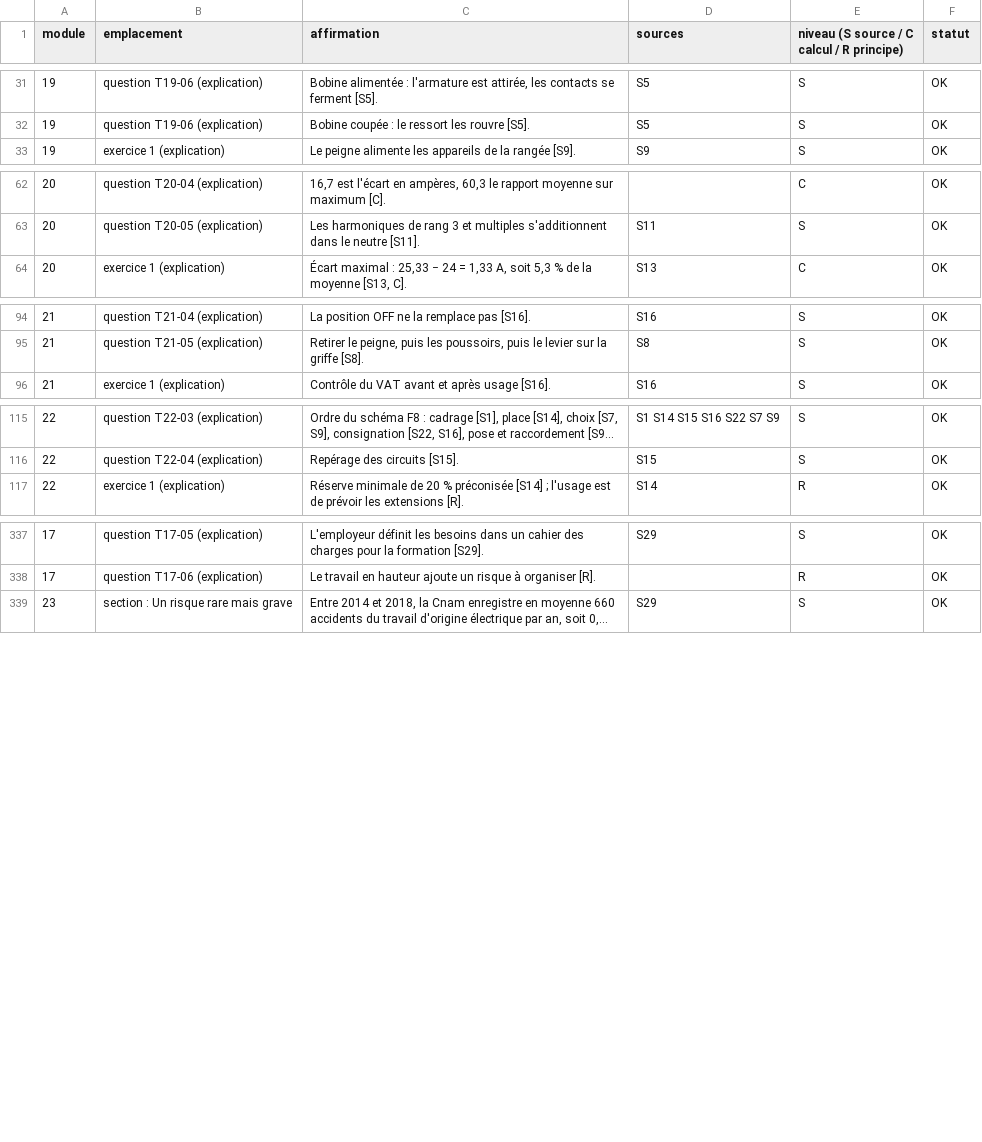
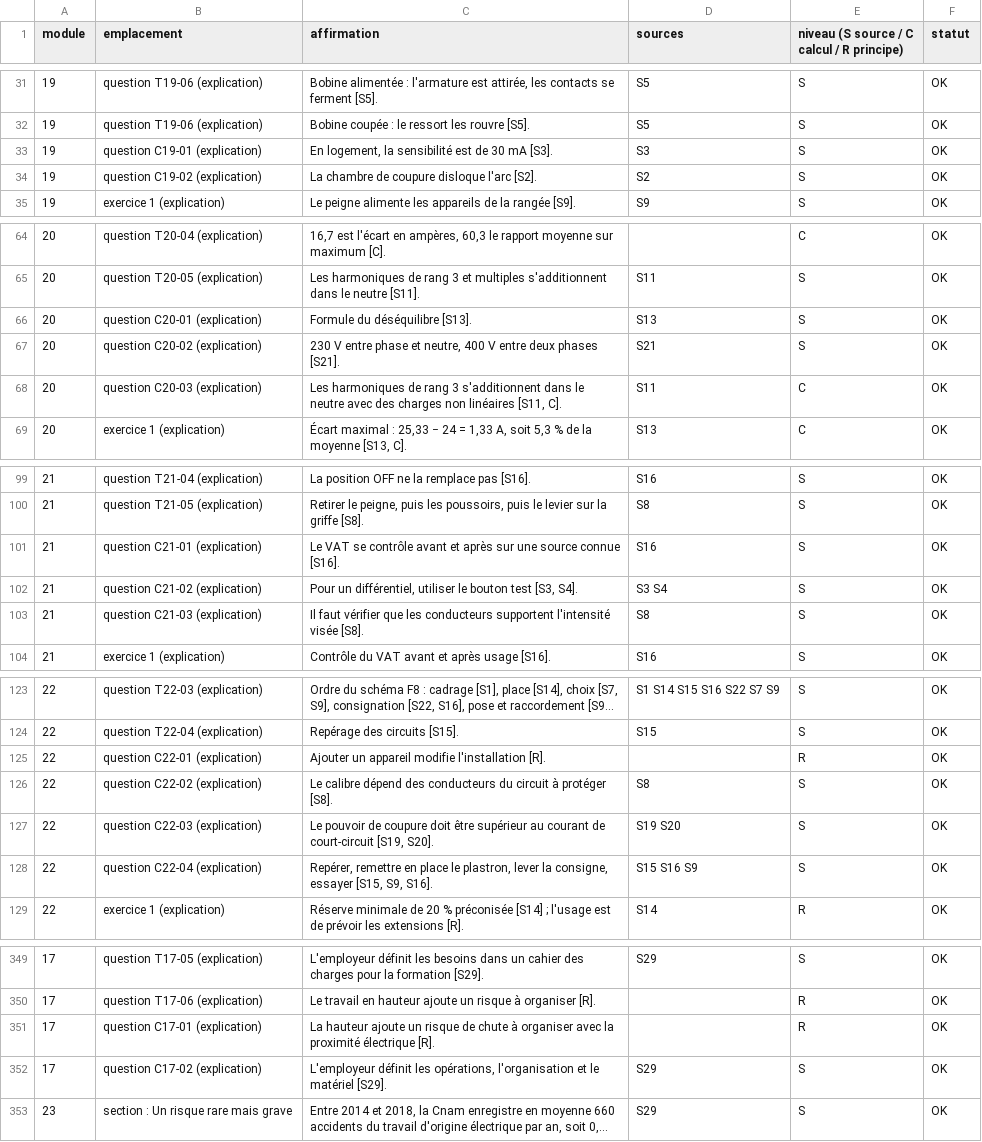
Before and after one commit to ben2flandre-coder/consulteam-academy, a CSV file: sessions/a260e2a/preuves/matrice-affirmations-sources.csv, drawn as a sheet; only a part is shown, gaps mark what is left out; long unchanged cells end in …; the diff names each change by its address in the sheet, - before the commit and + after, or states it on an @@ line.

```diff
--- a/sessions/a260e2a/preuves/matrice-affirmations-sources.csv
+++ b/sessions/a260e2a/preuves/matrice-affirmations-sources.csv
+row 33: 19 | question C19-01 (explication) | En logement, la sensibilité est de 30 mA [S3]. | S3 | S | OK
+row 34: 19 | question C19-02 (explication) | La chambre de coupure disloque l'arc [S2]. | S2 | S | OK
+row 66: 20 | question C20-01 (explication) | Formule du déséquilibre [S13]. | S13 | S | OK
+row 67: 20 | question C20-02 (explication) | 230 V entre phase et neutre, 400 V entre deux phases [S21]. | S21 | S | OK
+row 68: 20 | question C20-03 (explication) | Les harmoniques de rang 3 s'additionnent dans le neutre avec des charges non linéaires [S11, C]. | S11 | C | OK
+row 101: 21 | question C21-01 (explication) | Le VAT se contrôle avant et après sur une source connue [S16]. | S16 | S | OK
+row 102: 21 | question C21-02 (explication) | Pour un différentiel, utiliser le bouton test [S3, S4]. | S3 S4 | S | OK
+row 103: 21 | question C21-03 (explication) | Il faut vérifier que les conducteurs supportent l'intensité visée [S8]. | S8 | S | OK
+row 125: 22 | question C22-01 (explication) | Ajouter un appareil modifie l'installation [R]. |  | R | OK
+row 126: 22 | question C22-02 (explication) | Le calibre dépend des conducteurs du circuit à protéger [S8]. | S8 | S | OK
+row 127: 22 | question C22-03 (explication) | Le pouvoir de coupure doit être supérieur au courant de court-circuit [S19, S20]. | S19 S20 | S | OK
+row 128: 22 | question C22-04 (explication) | Repérer, remettre en place le plastron, lever la consigne, essayer [S15, S9, S16]. | S15 S16 S9 | S | OK
+row 351: 17 | question C17-01 (explication) | La hauteur ajoute un risque de chute à organiser avec la proximité électrique [R]. |  | R | OK
+row 352: 17 | question C17-02 (explication) | L'employeur définit les opérations, l'organisation et le matériel [S29]. | S29 | S | OK
```
Also changed, not shown: 30 other files.
